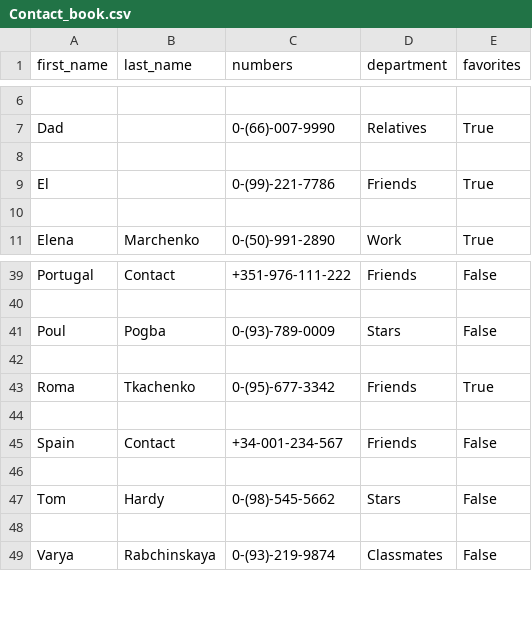
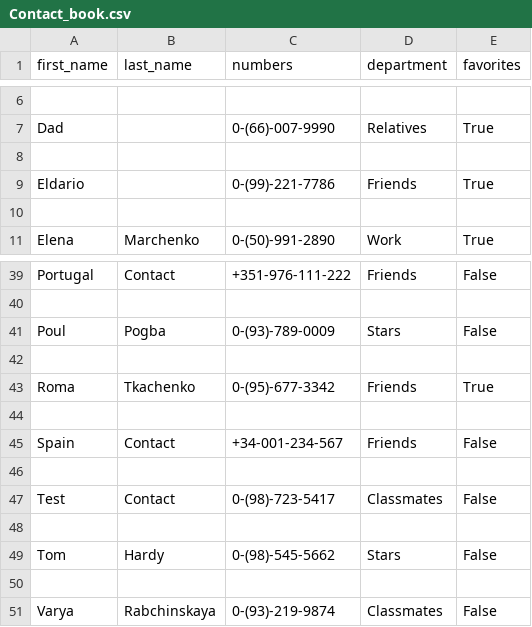
Before and after one commit to Kalinka5/Contact_book, a CSV file: Contact_book.csv, drawn as a sheet; only a part is shown, gaps mark what is left out.

Commit message:
Fix bugs and rename function edit_contact.

```diff
--- a/Contact_book.csv
+++ b/Contact_book.csv
@@ -8,3 +8,3 @@ Dad,,0-(66)-007-9990,Relatives,True
 
-El,,0-(99)-221-7786,Friends,True
+Eldario,,0-(99)-221-7786,Friends,True
 
@@ -45,2 +45,4 @@ Roma,Tkachenko,0-(95)-677-3342,Friends,True
 Spain,Contact,+34-001-234-567,Friends,False
+
+Test,Contact,0-(98)-723-5417,Classmates,False
 
```
Also changed, not shown: 4 other files.
